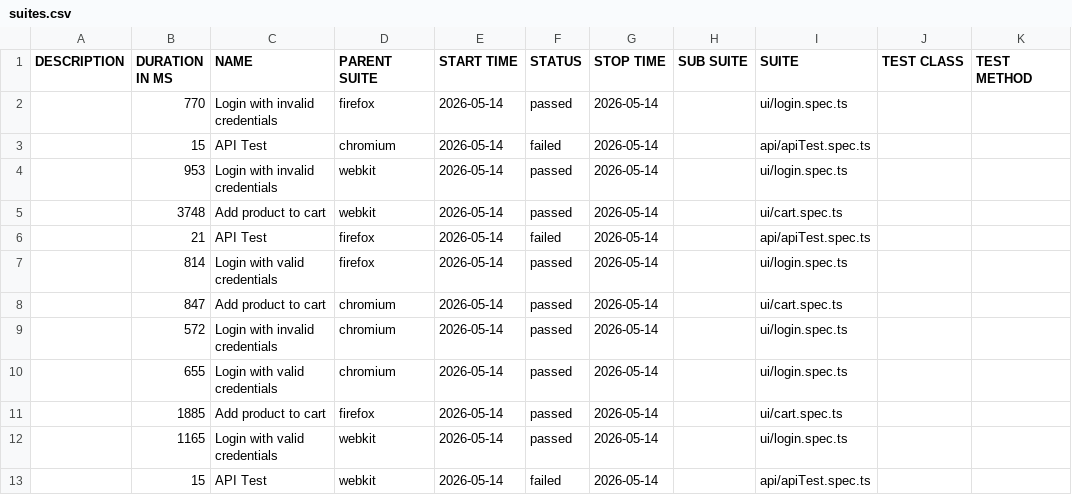
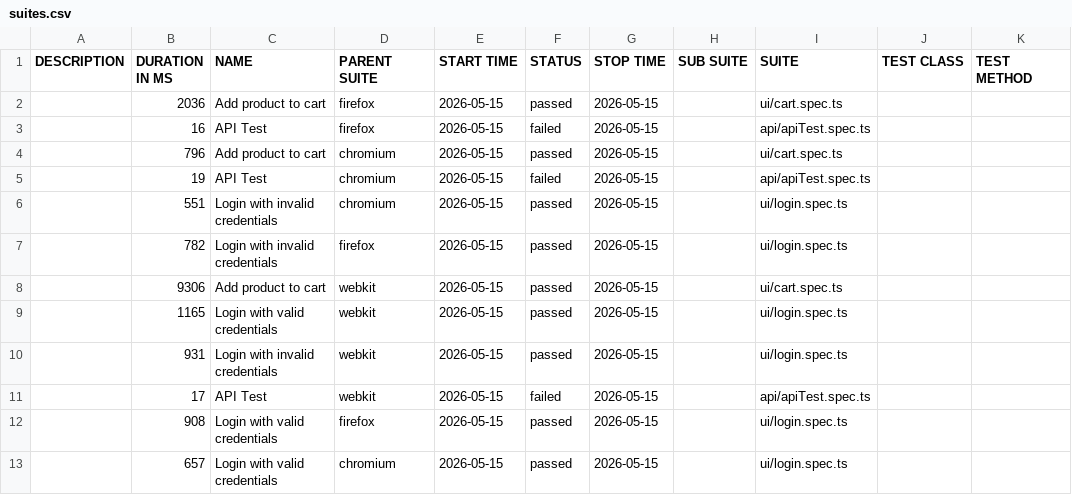
Before and after one commit to Ash-leyPereira/playwright-ts-framework, a CSV file: data/suites.csv, drawn as a sheet.

```diff
--- a/data/suites.csv
+++ b/data/suites.csv
@@ -1,13 +1,13 @@
 "DESCRIPTION","DURATION IN MS","NAME","PARENT SUITE","START TIME","STATUS","STOP TIME","SUB SUITE","SUITE","TEST CLASS","TEST METHOD"
-"","770","Login with invalid credentials","firefox","2026-05-14","passed","2026-05-14","","ui/login.spec.ts","",""
-"","15","API Test","chromium","2026-05-14","failed","2026-05-14","","api/apiTest.spec.ts","",""
-"","953","Login with invalid credentials","webkit","2026-05-14","passed","2026-05-14","","ui/login.spec.ts","",""
-"","3748","Add product to cart","webkit","2026-05-14","passed","2026-05-14","","ui/cart.spec.ts","",""
-"","21","API Test","firefox","2026-05-14","failed","2026-05-14","","api/apiTest.spec.ts","",""
-"","814","Login with valid credentials","firefox","2026-05-14","passed","2026-05-14","","ui/login.spec.ts","",""
-"","847","Add product to cart","chromium","2026-05-14","passed","2026-05-14","","ui/cart.spec.ts","",""
-"","572","Login with invalid credentials","chromium","2026-05-14","passed","2026-05-14","","ui/login.spec.ts","",""
-"","655","Login with valid credentials","chromium","2026-05-14","passed","2026-05-14","","ui/login.spec.ts","",""
-"","1885","Add product to cart","firefox","2026-05-14","passed","2026-05-14","","ui/cart.spec.ts","",""
-"","1165","Login with valid credentials","webkit","2026-05-14","passed","2026-05-14","","ui/login.spec.ts","",""
-"","15","API Test","webkit","2026-05-14","failed","2026-05-14","","api/apiTest.spec.ts","",""
+"","2036","Add product to cart","firefox","2026-05-15","passed","2026-05-15","","ui/cart.spec.ts","",""
+"","16","API Test","firefox","2026-05-15","failed","2026-05-15","","api/apiTest.spec.ts","",""
+"","796","Add product to cart","chromium","2026-05-15","passed","2026-05-15","","ui/cart.spec.ts","",""
+"","19","API Test","chromium","2026-05-15","failed","2026-05-15","","api/apiTest.spec.ts","",""
+"","551","Login with invalid credentials","chromium","2026-05-15","passed","2026-05-15","","ui/login.spec.ts","",""
+"","782","Login with invalid credentials","firefox","2026-05-15","passed","2026-05-15","","ui/login.spec.ts","",""
+"","9306","Add product to cart","webkit","2026-05-15","passed","2026-05-15","","ui/cart.spec.ts","",""
+"","1165","Login with valid credentials","webkit","2026-05-15","passed","2026-05-15","","ui/login.spec.ts","",""
+"","931","Login with invalid credentials","webkit","2026-05-15","passed","2026-05-15","","ui/login.spec.ts","",""
+"","17","API Test","webkit","2026-05-15","failed","2026-05-15","","api/apiTest.spec.ts","",""
+"","908","Login with valid credentials","firefox","2026-05-15","passed","2026-05-15","","ui/login.spec.ts","",""
+"","657","Login with valid credentials","chromium","2026-05-15","passed","2026-05-15","","ui/login.spec.ts","",""
```
Also changed, not shown: 53 other files.
